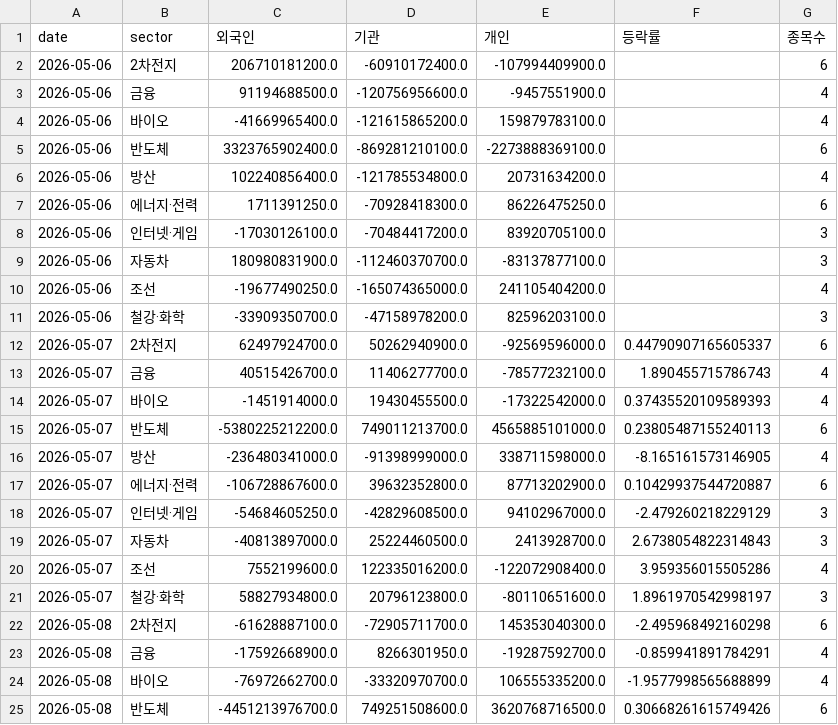
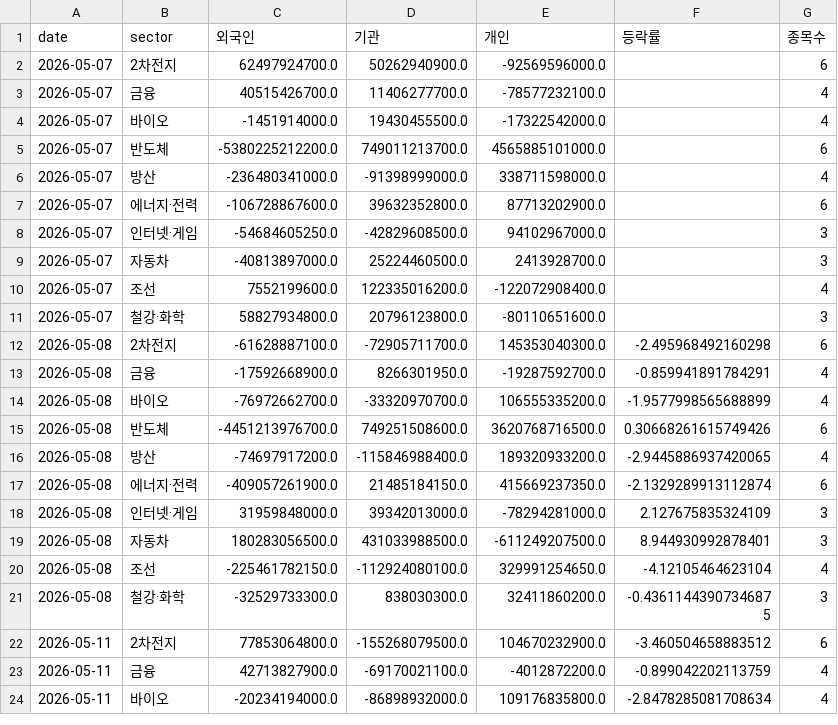
Before and after one commit to dobakinn-9/MKFlow, a CSV file: market-flow/data/kr/sector_flows.csv, drawn as a sheet; only a part is shown; the shorter side is filled out with more unchanged rows; the diff covers the shown part only.

```diff
--- a/market-flow/data/kr/sector_flows.csv
+++ b/market-flow/data/kr/sector_flows.csv
@@ -1,22 +1,12 @@
 date,sector,외국인,기관,개인,등락률,종목수
-2026-05-06,2차전지,206710181200.0,-60910172400.0,-107994409900.0,,6
-2026-05-06,금융,91194688500.0,-120756956600.0,-9457551900.0,,4
-2026-05-06,바이오,-41669965400.0,-121615865200.0,159879783100.0,,4
-2026-05-06,반도체,3323765902400.0,-869281210100.0,-2273888369100.0,,6
-2026-05-06,방산,102240856400.0,-121785534800.0,20731634200.0,,4
-2026-05-06,에너지·전력,1711391250.0,-70928418300.0,86226475250.0,,6
-2026-05-06,인터넷·게임,-17030126100.0,-70484417200.0,83920705100.0,,3
-2026-05-06,자동차,180980831900.0,-112460370700.0,-83137877100.0,,3
-2026-05-06,조선,-19677490250.0,-165074365000.0,241105404200.0,,4
-2026-05-06,철강·화학,-33909350700.0,-47158978200.0,82596203100.0,,3
-2026-05-07,2차전지,62497924700.0,50262940900.0,-92569596000.0,0.44790907165605337,6
-2026-05-07,금융,40515426700.0,11406277700.0,-78577232100.0,1.890455715786743,4
-2026-05-07,바이오,-1451914000.0,19430455500.0,-17322542000.0,0.37435520109589393,4
-2026-05-07,반도체,-5380225212200.0,749011213700.0,4565885101000.0,0.23805487155240113,6
-2026-05-07,방산,-236480341000.0,-91398999000.0,338711598000.0,-8.165161573146905,4
-2026-05-07,에너지·전력,-106728867600.0,39632352800.0,87713202900.0,0.10429937544720887,6
-2026-05-07,인터넷·게임,-54684605250.0,-42829608500.0,94102967000.0,-2.479260218229129,3
-2026-05-07,자동차,-40813897000.0,25224460500.0,2413928700.0,2.6738054822314843,3
-2026-05-07,조선,7552199600.0,122335016200.0,-122072908400.0,3.959356015505286,4
-2026-05-07,철강·화학,58827934800.0,20796123800.0,-80110651600.0,1.8961970542998197,3
+2026-05-07,2차전지,62497924700.0,50262940900.0,-92569596000.0,,6
+2026-05-07,금융,40515426700.0,11406277700.0,-78577232100.0,,4
+2026-05-07,바이오,-1451914000.0,19430455500.0,-17322542000.0,,4
+2026-05-07,반도체,-5380225212200.0,749011213700.0,4565885101000.0,,6
+2026-05-07,방산,-236480341000.0,-91398999000.0,338711598000.0,,4
+2026-05-07,에너지·전력,-106728867600.0,39632352800.0,87713202900.0,,6
+2026-05-07,인터넷·게임,-54684605250.0,-42829608500.0,94102967000.0,,3
+2026-05-07,자동차,-40813897000.0,25224460500.0,2413928700.0,,3
+2026-05-07,조선,7552199600.0,122335016200.0,-122072908400.0,,4
+2026-05-07,철강·화학,58827934800.0,20796123800.0,-80110651600.0,,3
 2026-05-08,2차전지,-61628887100.0,-72905711700.0,145353040300.0,-2.495968492160298,6
```
Also changed, not shown: 10 added rows elsewhere in this file, market-flow/data/kr/breadth_ALL.csv, market-flow/data/kr/sectors.csv, 8 other files.
